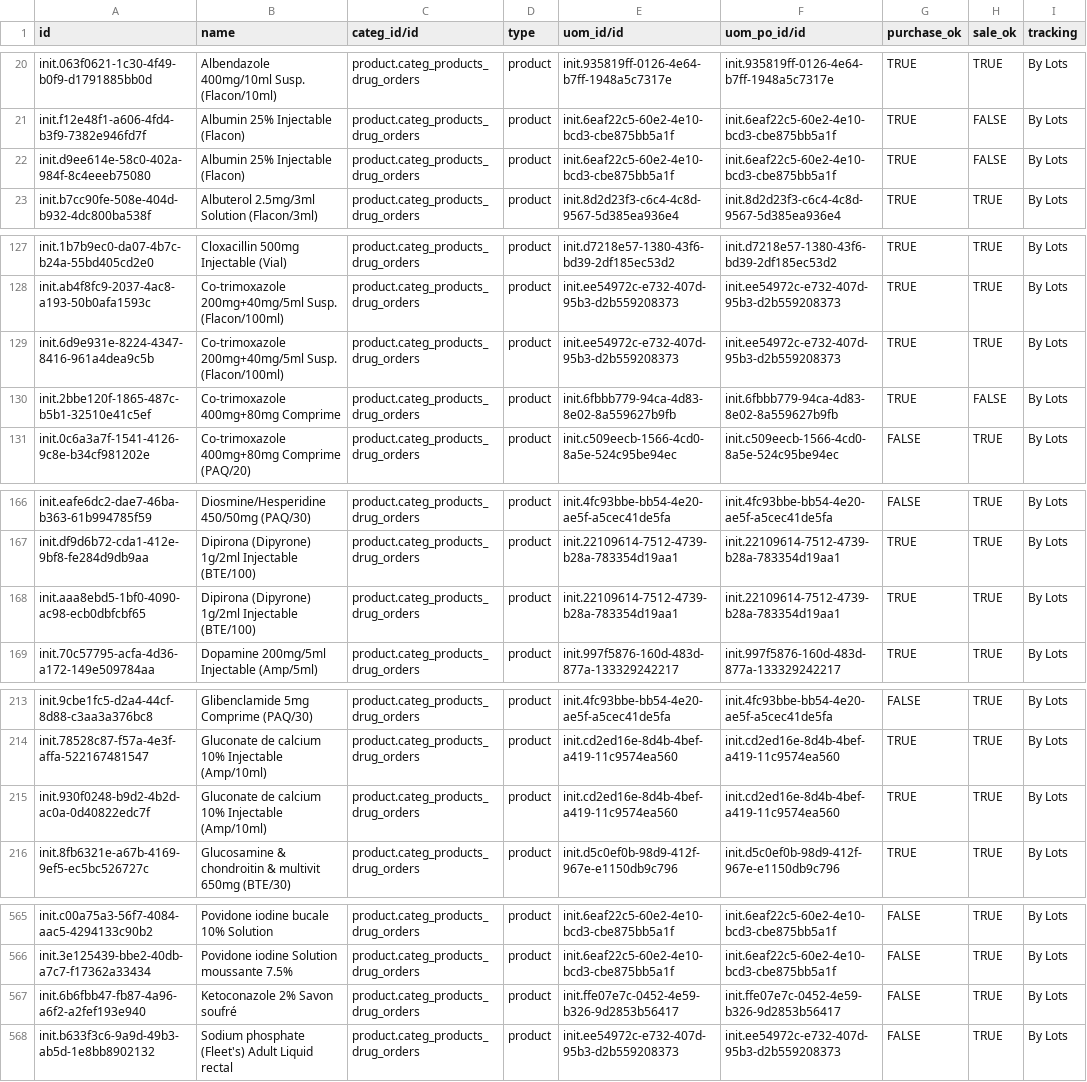
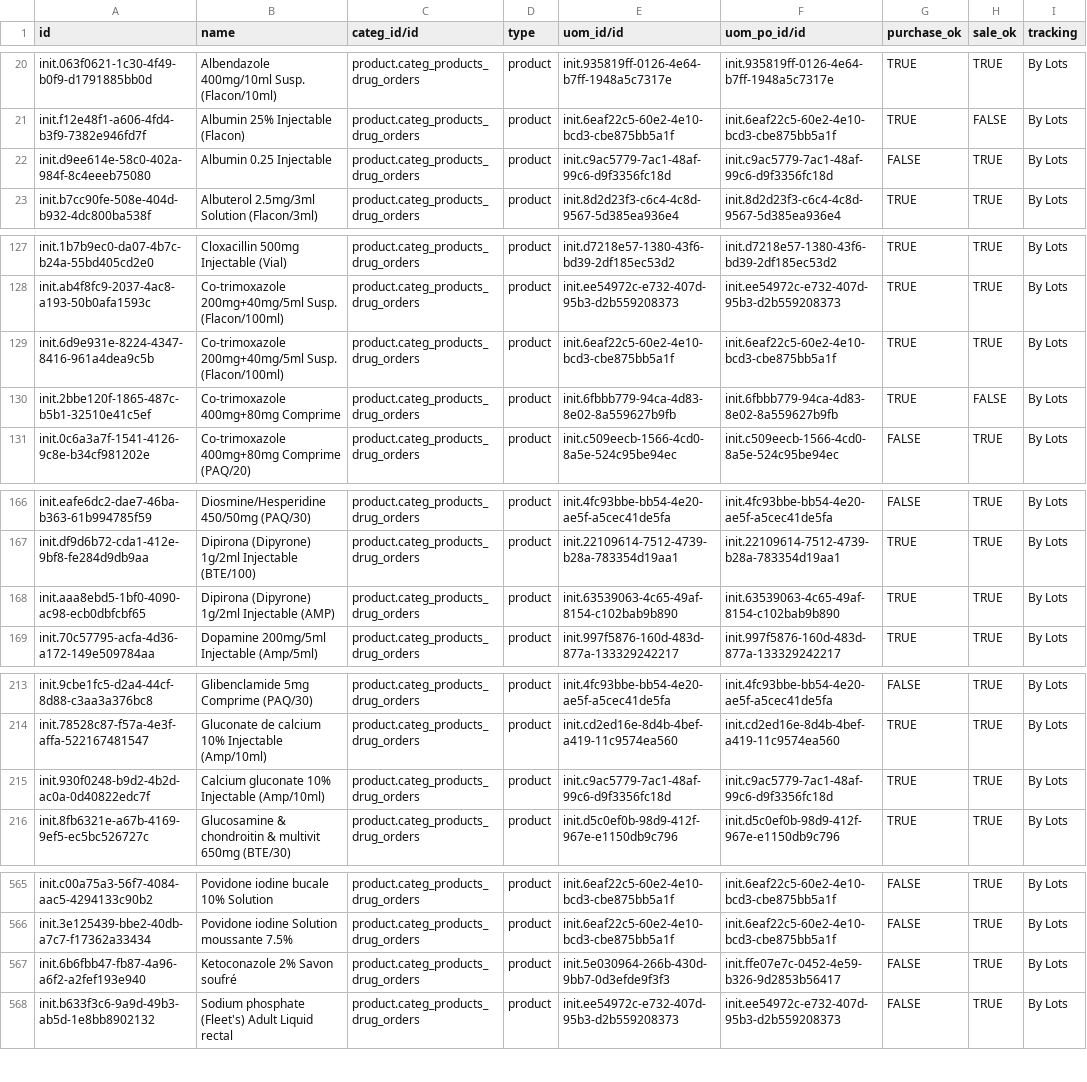
Before and after one commit to CRUDEM/ozone-hsc, a CSV file: configs/odoo/initializer_config/product_variant/drugs.csv, drawn as a sheet; only a part is shown, gaps mark what is left out; the diff names each change by its address in the sheet, - before the commit and + after, or states it on an @@ line.

Commit message:
Revert change and fix original file

```diff
--- a/configs/odoo/initializer_config/product_variant/drugs.csv
+++ b/configs/odoo/initializer_config/product_variant/drugs.csv
-B22 (name): Albumin 25% Injectable (Flacon)
+B22 (name): Albumin 0.25 Injectable
-E22 (uom_id/id): init.6eaf22c5-60e2-4e10-bcd3-cbe875bb5a1f
+E22 (uom_id/id): init.c9ac5779-7ac1-48af-99c6-d9f3356fc18d
-F22 (uom_po_id/id): init.6eaf22c5-60e2-4e10-bcd3-cbe875bb5a1f
+F22 (uom_po_id/id): init.c9ac5779-7ac1-48af-99c6-d9f3356fc18d
-G22 (purchase_ok): TRUE
+G22 (purchase_ok): FALSE
-H22 (sale_ok): FALSE
+H22 (sale_ok): TRUE
-E129 (uom_id/id): init.ee54972c-e732-407d-95b3-d2b559208373
+E129 (uom_id/id): init.6eaf22c5-60e2-4e10-bcd3-cbe875bb5a1f
-F129 (uom_po_id/id): init.ee54972c-e732-407d-95b3-d2b559208373
+F129 (uom_po_id/id): init.6eaf22c5-60e2-4e10-bcd3-cbe875bb5a1f
-B168 (name): Dipirona (Dipyrone) 1g/2ml Injectable (BTE/100)
+B168 (name): Dipirona (Dipyrone) 1g/2ml Injectable (AMP)
-E168 (uom_id/id): init.22109614-7512-4739-b28a-783354d19aa1
+E168 (uom_id/id): init.63539063-4c65-49af-8154-c102bab9b890
-F168 (uom_po_id/id): init.22109614-7512-4739-b28a-783354d19aa1
+F168 (uom_po_id/id): init.63539063-4c65-49af-8154-c102bab9b890
-B215 (name): Gluconate de calcium 10% Injectable (Amp/10ml)
+B215 (name): Calcium gluconate 10% Injectable (Amp/10ml)
-E215 (uom_id/id): init.cd2ed16e-8d4b-4bef-a419-11c9574ea560
+E215 (uom_id/id): init.c9ac5779-7ac1-48af-99c6-d9f3356fc18d
-F215 (uom_po_id/id): init.cd2ed16e-8d4b-4bef-a419-11c9574ea560
+F215 (uom_po_id/id): init.c9ac5779-7ac1-48af-99c6-d9f3356fc18d
-E567 (uom_id/id): init.ffe07e7c-0452-4e59-b326-9d2853b56417
+E567 (uom_id/id): init.5e030964-266b-430d-9bb7-0d3efde9f3f3
```
